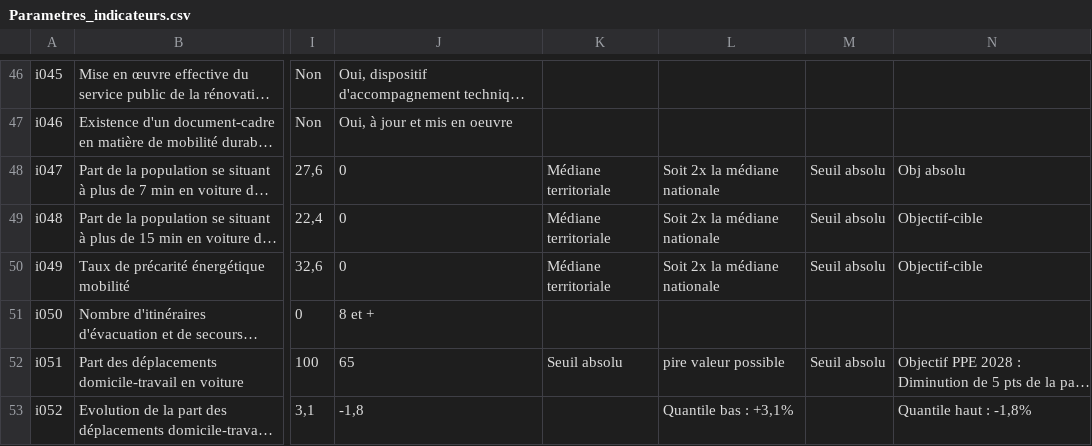
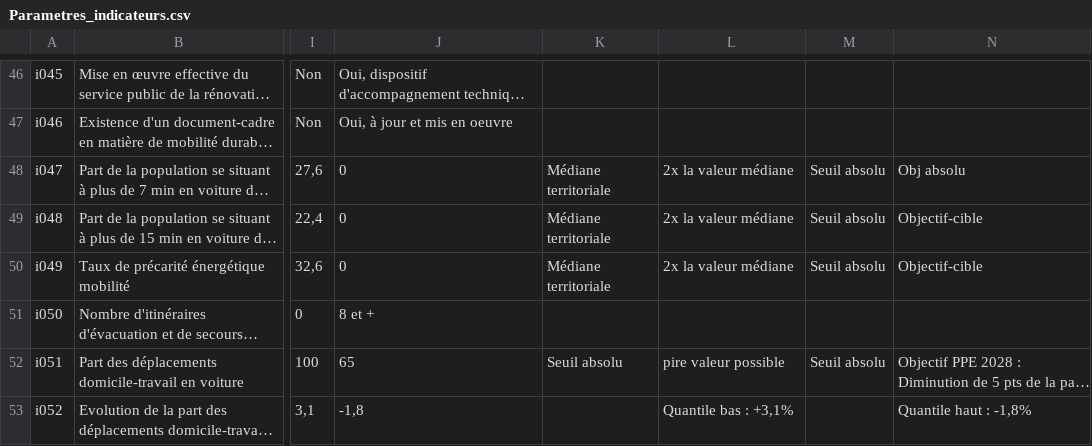
Before and after one commit to Hpoinseaux/stream_diag, a CSV file: source/Parametres_indicateurs.csv, drawn as a sheet; only a part is shown, gaps mark what is left out; long unchanged cells end in …; the diff covers the shown part only; the diff names each change by its address in the sheet, - before the commit and + after, or states it on an @@ line.

```diff
--- a/source/Parametres_indicateurs.csv
+++ b/source/Parametres_indicateurs.csv
-L48:L50: Soit 2x la médiane nationale
+L48:L50: 2x la valeur médiane
```
Also changed, not shown: 65 edited cells elsewhere in this file, score_indicateurs.csv.
